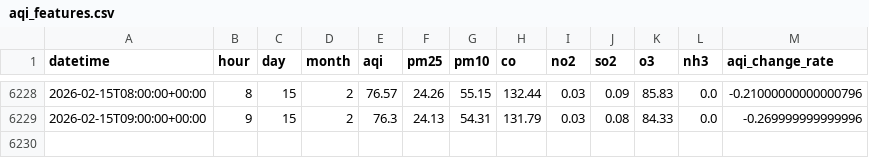
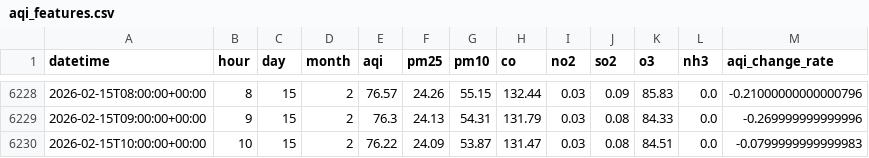
Before and after one commit to QuntaraMuhammadAshraf23/AQIPrediction, a CSV file: data/aqi_features.csv, drawn as a sheet; only a part is shown, gaps mark what is left out.

```diff
--- a/data/aqi_features.csv
+++ b/data/aqi_features.csv
@@ -6229 +6229,2 @@ datetime,hour,day,month,aqi,pm25,pm10,co,no2,so2,o3,nh3,aqi_change_rate
 2026-02-15T09:00:00+00:00,9,15,2,76.3,24.13,54.31,131.79,0.03,0.08,84.33,0.0,-0.269999999999996
+2026-02-15T10:00:00+00:00,10,15,2,76.22,24.09,53.87,131.47,0.03,0.08,84.51,0.0,-0.0799999999999983
```
Also changed, not shown: predictions/aqi_predictions_3days.csv.
